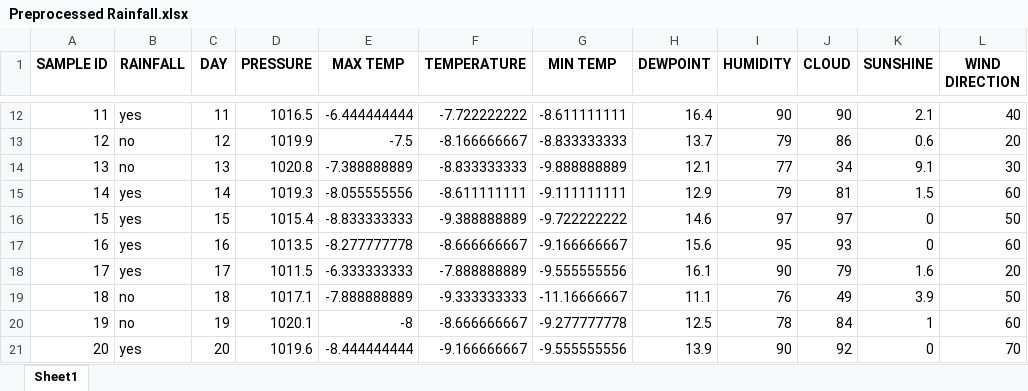
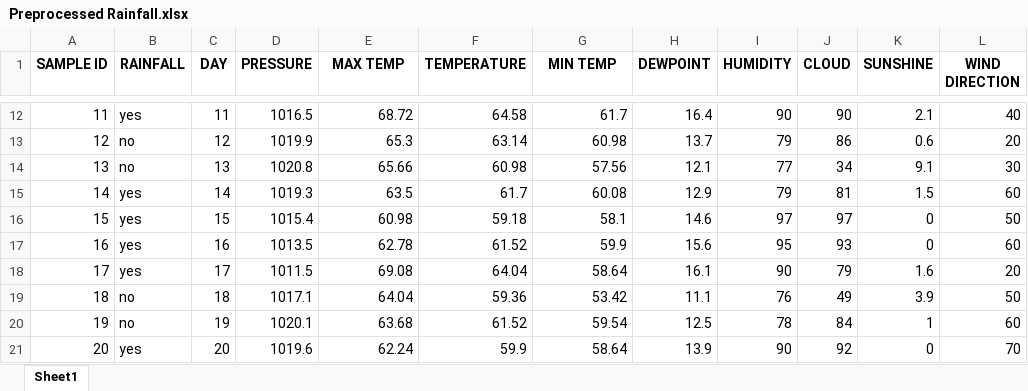
Before and after one commit to Sanele632/ByteMe_ML, an Excel workbook: OUTPUT/Preprocessed Rainfall.xlsx, sheet Sheet1, drawn as a sheet; only a part is shown, gaps mark what is left out; values as stored, in another font and other column widths than the file's, no borders; the diff covers the shown part only; the diff names each change by its address in the sheet, - before the commit and + after, or states it on an @@ line.

```diff
--- a/OUTPUT/Preprocessed Rainfall.xlsx (sheet Sheet1)
+++ b/OUTPUT/Preprocessed Rainfall.xlsx (sheet Sheet1)
-E12 (MAX TEMP): -6.444444444
+E12 (MAX TEMP): 68.72
-F12 (TEMPERATURE): -7.722222222
+F12 (TEMPERATURE): 64.58
-G12 (MIN TEMP): -8.611111111
+G12 (MIN TEMP): 61.7
-E13 (MAX TEMP): -7.5
+E13 (MAX TEMP): 65.3
-F13 (TEMPERATURE): -8.166666667
+F13 (TEMPERATURE): 63.14
-G13 (MIN TEMP): -8.833333333
+G13 (MIN TEMP): 60.98
-E14 (MAX TEMP): -7.388888889
+E14 (MAX TEMP): 65.66
-F14 (TEMPERATURE): -8.833333333
+F14 (TEMPERATURE): 60.98
-G14 (MIN TEMP): -9.888888889
+G14 (MIN TEMP): 57.56
-E15 (MAX TEMP): -8.055555556
+E15 (MAX TEMP): 63.5
-F15 (TEMPERATURE): -8.611111111
+F15 (TEMPERATURE): 61.7
-G15 (MIN TEMP): -9.111111111
+G15 (MIN TEMP): 60.08
-E16 (MAX TEMP): -8.833333333
+E16 (MAX TEMP): 60.98
-F16 (TEMPERATURE): -9.388888889
+F16 (TEMPERATURE): 59.18
-G16 (MIN TEMP): -9.722222222
+G16 (MIN TEMP): 58.1
-E17 (MAX TEMP): -8.277777778
+E17 (MAX TEMP): 62.78
-F17 (TEMPERATURE): -8.666666667
+F17 (TEMPERATURE): 61.52
-G17 (MIN TEMP): -9.166666667
+G17 (MIN TEMP): 59.9
-E18 (MAX TEMP): -6.333333333
+E18 (MAX TEMP): 69.08
-F18 (TEMPERATURE): -7.888888889
+F18 (TEMPERATURE): 64.04
-G18 (MIN TEMP): -9.555555556
+G18 (MIN TEMP): 58.64
-E19 (MAX TEMP): -7.888888889
+E19 (MAX TEMP): 64.04
-F19 (TEMPERATURE): -9.333333333
+F19 (TEMPERATURE): 59.36
-G19 (MIN TEMP): -11.16666667
+G19 (MIN TEMP): 53.42
-E20 (MAX TEMP): -8
+E20 (MAX TEMP): 63.68
-F20 (TEMPERATURE): -8.666666667
+F20 (TEMPERATURE): 61.52
-G20 (MIN TEMP): -9.277777778
+G20 (MIN TEMP): 59.54
-E21 (MAX TEMP): -8.444444444
+E21 (MAX TEMP): 62.24
-F21 (TEMPERATURE): -9.166666667
+F21 (TEMPERATURE): 59.9
-G21 (MIN TEMP): -9.555555556
+G21 (MIN TEMP): 58.64
```
Also changed, not shown: 1068 edited cells elsewhere in this sheet, 4 other files.
